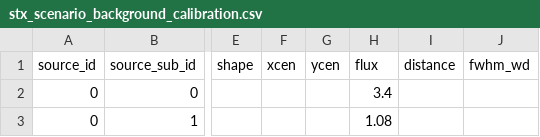
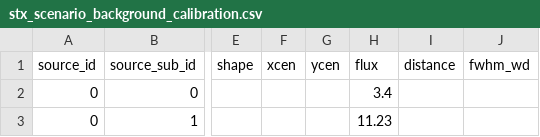
Before and after one commit to i4Ds/STIX-GSW, a CSV file: stix/dbase/sim/scenarios/stx_scenario_background_calibration.csv, drawn as a sheet; only a part is shown, gaps mark what is left out; the diff names each change by its address in the sheet, - before the commit and + after, or states it on an @@ line.

```diff
--- a/stix/dbase/sim/scenarios/stx_scenario_background_calibration.csv
+++ b/stix/dbase/sim/scenarios/stx_scenario_background_calibration.csv
-H3 (flux): 1.08
+H3 (flux): 11.23
```
Also changed, not shown: stix/dbase/fsw/rnd_seq_testing/stix_conf/qlook_accumulators.csv, stix/dbase/fsw/rnd_seq_testing/stix_conf/rcr_states.csv, 36 other files.
